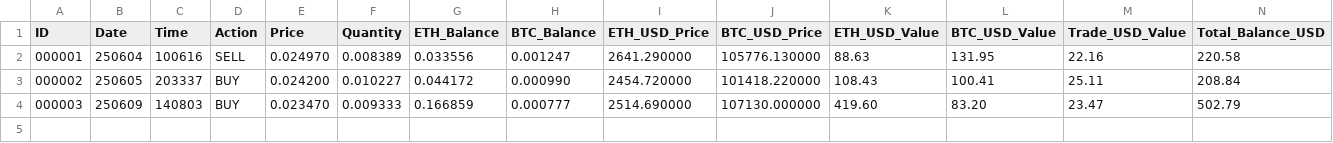
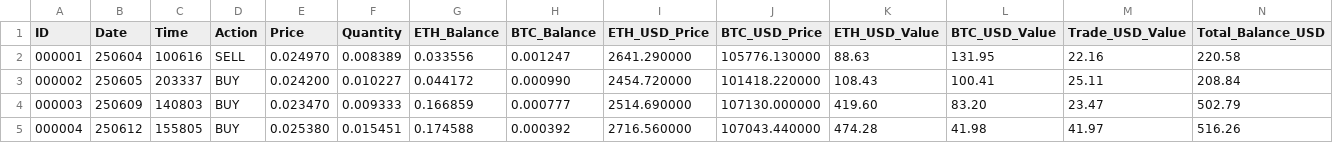
Before and after one commit to SmartOnStuff/SimpleTrader, a CSV file: logs/ETH_BTC_trades.csv, drawn as a sheet; only a part is shown; rows hold the shown columns only; the diff names each change by its address in the sheet, - before the commit and + after, or states it on an @@ line.

Commit message:
Auto-push: Updated trade data

```diff
--- a/logs/ETH_BTC_trades.csv
+++ b/logs/ETH_BTC_trades.csv
+row 5: 000004 | 250612 | 155805 | BUY | 0.025380 | 0.015451 | 0.174588 | 0.000392 | 2716.560000 | 107043.440000 | 474.28 | 41.98 | 41.97 | 516.26
```
